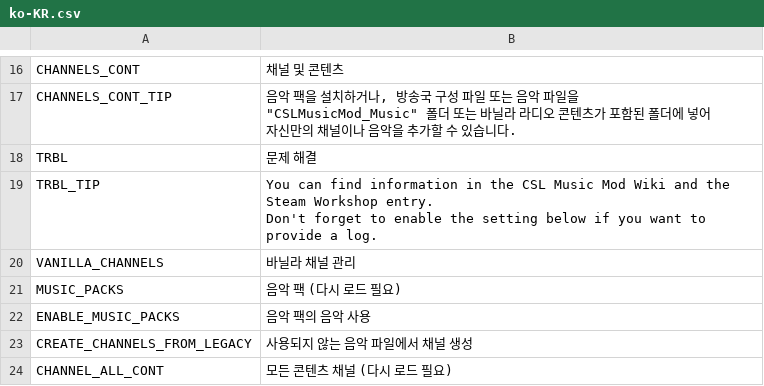
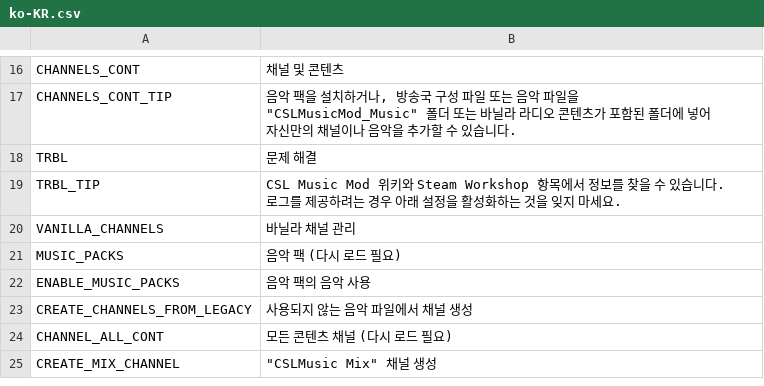
Before and after one commit to will258012/CSLMusicModRevisited, a CSV file: CSLMusicMod/Translations/ko-KR.csv, drawn as a sheet; only a part is shown, gaps mark what is left out; the shorter side is filled out with more unchanged rows.

Commit message:
New translations en-en.csv (Korean)

```diff
--- a/CSLMusicMod/Translations/ko-KR.csv
+++ b/CSLMusicMod/Translations/ko-KR.csv
@@ -18,4 +18,4 @@
 "TRBL","문제 해결",""
-"TRBL_TIP","You can find information in the CSL Music Mod Wiki and the Steam Workshop entry.
-Don't forget to enable the setting below if you want to provide a log.",""
+"TRBL_TIP","CSL Music Mod 위키와 Steam Workshop 항목에서 정보를 찾을 수 있습니다.
+로그를 제공하려는 경우 아래 설정을 활성화하는 것을 잊지 마세요.",""
 "VANILLA_CHANNELS","바닐라 채널 관리",""
```
